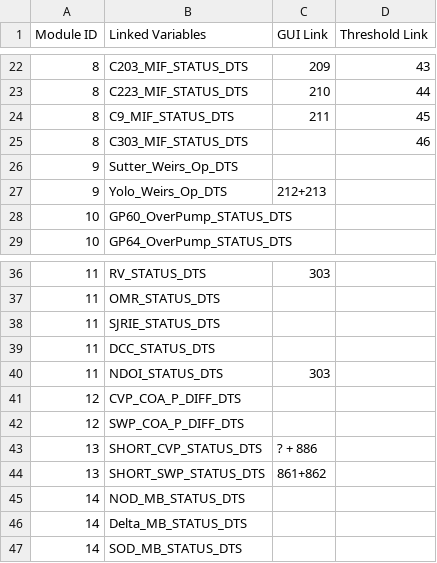
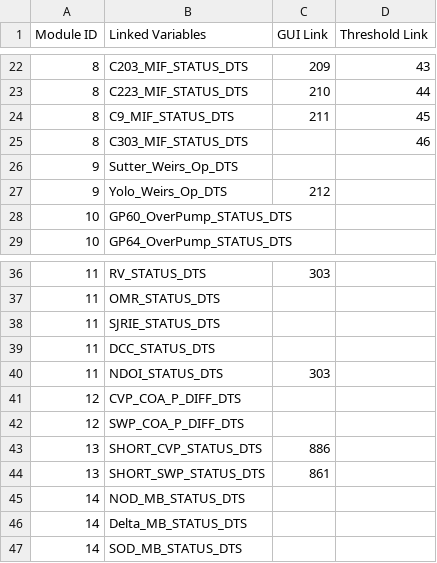
Before and after one commit to CentralValleyModeling/DWR-Enhanced-Post-Processing-Tool, a CSV file: eppt-report-engine/src/main/resources/SubModuleLinking.csv, drawn as a sheet; only a part is shown, gaps mark what is left out.

```diff
--- a/eppt-report-engine/src/main/resources/SubModuleLinking.csv
+++ b/eppt-report-engine/src/main/resources/SubModuleLinking.csv
@@ -26,3 +26,3 @@
 9,Sutter_Weirs_Op_DTS,,
-9,Yolo_Weirs_Op_DTS,212+213,
+9,Yolo_Weirs_Op_DTS,212,
 10,GP60_OverPump_STATUS_DTS,,
@@ -42,4 +42,4 @@
 12,SWP_COA_P_DIFF_DTS,,
-13,SHORT_CVP_STATUS_DTS,? + 886,
-13,SHORT_SWP_STATUS_DTS,861+862,
+13,SHORT_CVP_STATUS_DTS,886,
+13,SHORT_SWP_STATUS_DTS,861,
 14,NOD_MB_STATUS_DTS,,
```
Also changed, not shown: eppt-report-engine/src/main/resources/ExecutiveReportModulesCSV.csv, 47 other files.
